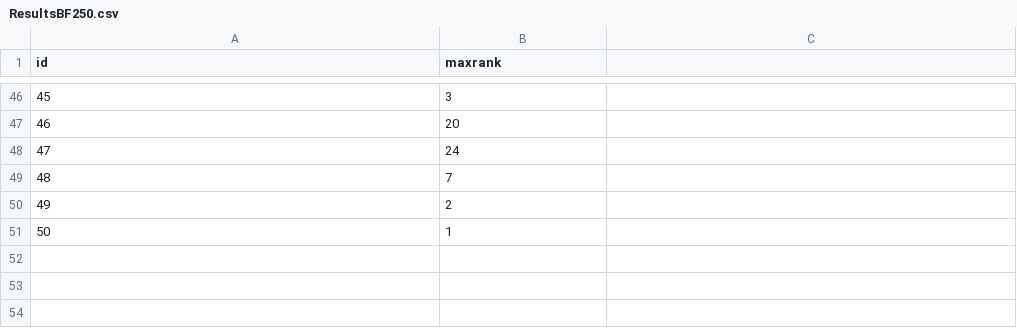
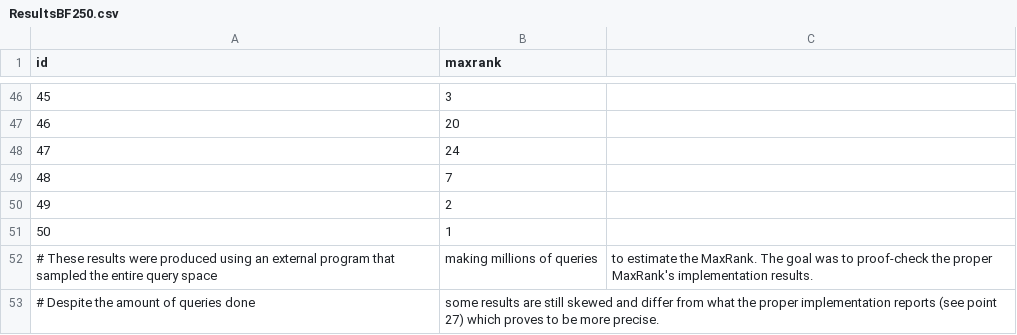
Before and after one commit to Le0nida/maxrank_py, a CSV file: examples/Test3D50/ResultsBF250.csv, drawn as a sheet; only a part is shown, gaps mark what is left out.

```diff
--- a/examples/Test3D50/ResultsBF250.csv
+++ b/examples/Test3D50/ResultsBF250.csv
@@ -51 +51,3 @@ id,maxrank
 50,1
+# These results were produced using an external program that sampled the entire query space, making millions of queries, to estimate the MaxRank. The goal was to proof-check the proper MaxRank's implementation results.
+# Despite the amount of queries done, some results are still skewed and differ from what the proper implementation reports (see point 27) which proves to be more precise.
```
Also changed, not shown: examples/Test4D250/ResultsBF250.csv, 5 other files.
